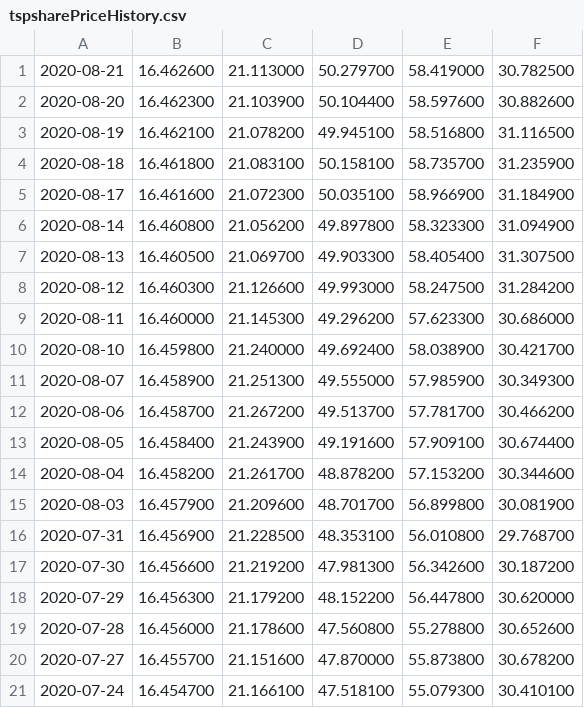
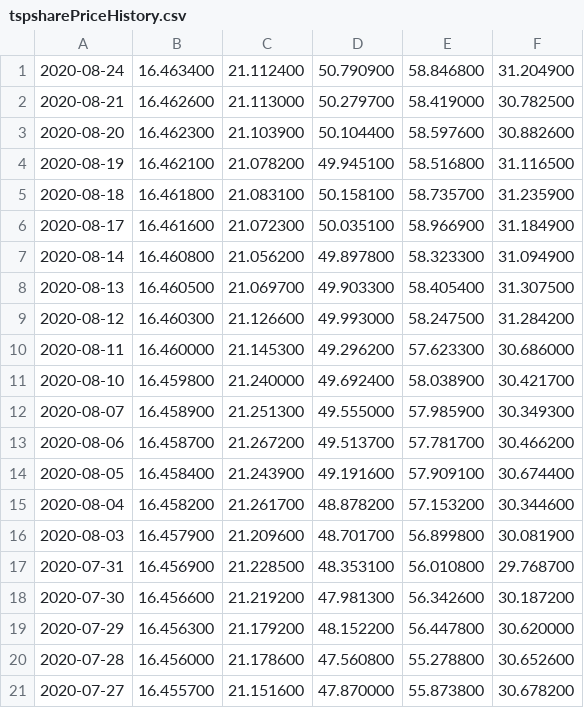
Before and after one commit to mckelvym/tsp_prices, a CSV file: tspsharePriceHistory.csv, drawn as a sheet.

```diff
--- a/tspsharePriceHistory.csv
+++ b/tspsharePriceHistory.csv
@@ -1 +1,2 @@
+2020-08-24, 16.463400, 21.112400, 50.790900, 58.846800, 31.204900
 2020-08-21, 16.462600, 21.113000, 50.279700, 58.419000, 30.782500
@@ -20,2 +21 @@
 2020-07-27, 16.455700, 21.151600, 47.870000, 55.873800, 30.678200
-2020-07-24, 16.454700, 21.166100, 47.518100, 55.079300, 30.410100
```
Also changed, not shown: 1 other file.
